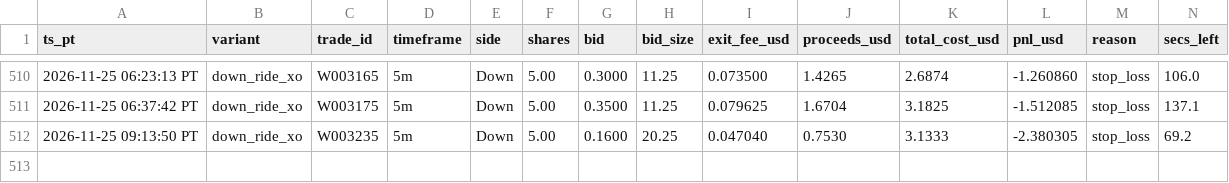
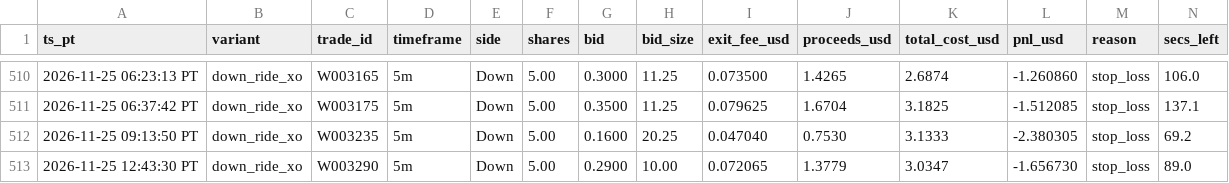
Before and after one commit to michaeldeuchar-dotcom/sol-paper-bot, a CSV file: data/week2/cash_out_exits.csv, drawn as a sheet; only a part is shown, gaps mark what is left out; rows hold the shown columns only; the diff names each change by its address in the sheet, - before the commit and + after, or states it on an @@ line.

```diff
--- a/data/week2/cash_out_exits.csv
+++ b/data/week2/cash_out_exits.csv
+row 513: 2026-11-25 12:43:30 PT | down_ride_xo | W003290 | 5m | Down | 5.00 | 0.2900 | 10.00 | 0.072065 | 1.3779 | 3.0347 | -1.656730 | stop_loss | 89.0
```
Also changed, not shown: data/week2/decisions_tail.csv, data/week2/trades_down_ride.csv, 7 other files.
